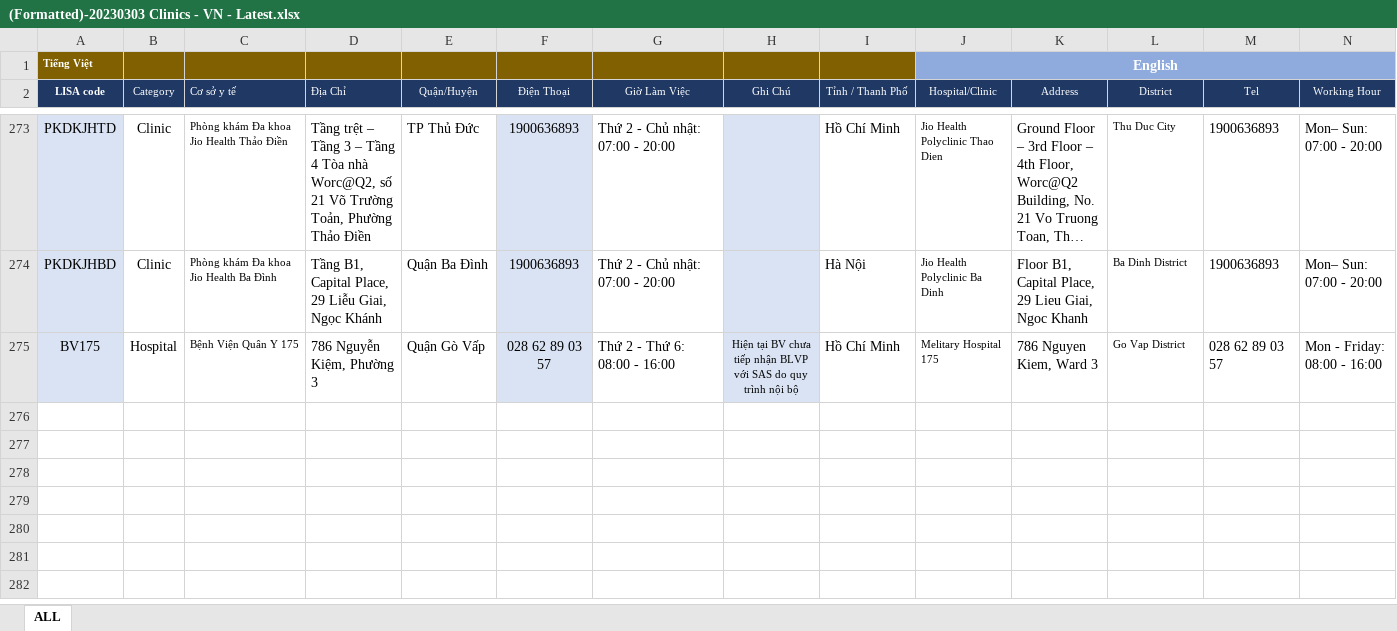
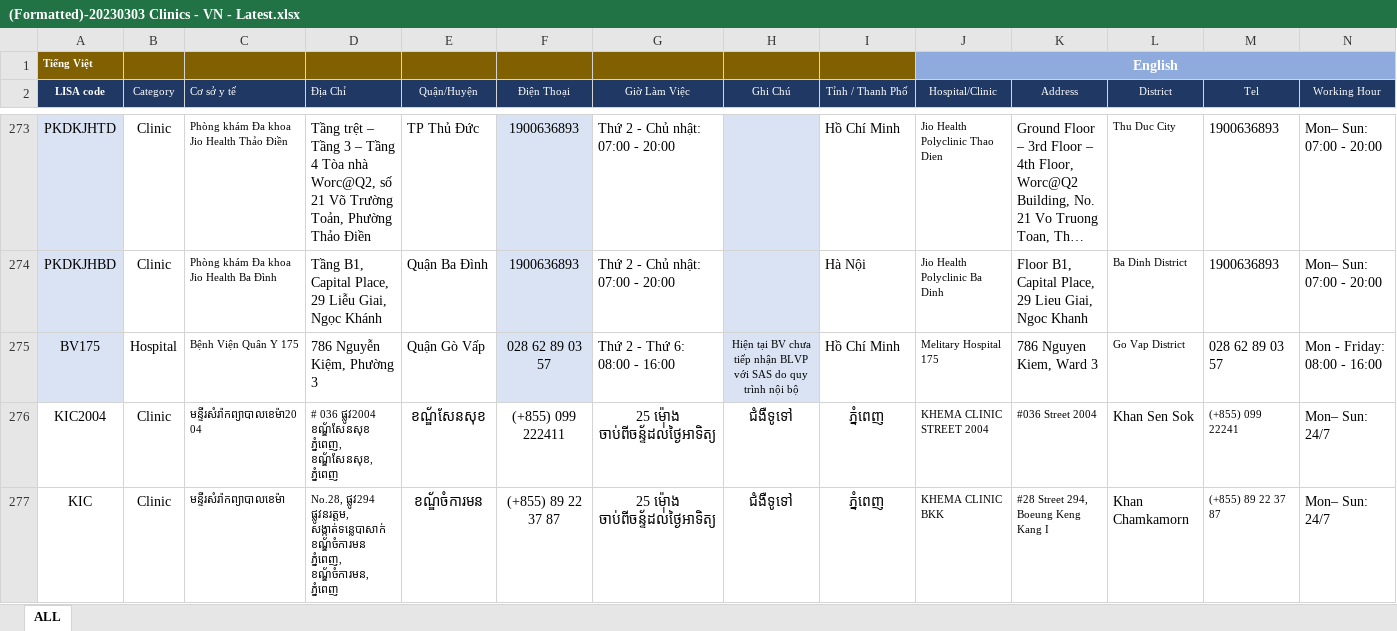
Before and after one commit to chauthmse62789/sas-export-clinics-from-excel, an Excel workbook: uploads/(Formatted)-20230303 Clinics - VN - Latest.xlsx, sheet ALL, drawn as a sheet; only a part is shown, gaps mark what is left out; long unchanged cells end in …; values as stored, in another font and other column widths than the file's, no borders; table styles not drawn; rows hold the shown columns only; the diff names each change by its address in the sheet, - before the commit and + after, or states it on an @@ line.

```diff
--- a/uploads/(Formatted)-20230303 Clinics - VN - Latest.xlsx (sheet ALL)
+++ b/uploads/(Formatted)-20230303 Clinics - VN - Latest.xlsx (sheet ALL)
+row 276: KIC2004 | Clinic | មន្ទីរសំរ៉ាកព្យាបាលខេម៉ា2004 | # 036 ផ្លូវ2004 ខណ្ឌ័សែនសុខ ភ្នំពេញ, ខណ្ឌ័សែនសុខ, ភ្នំពេញ | ខណ្ឌ័សែនសុខ | (+855) 099 222411 | 25 ម៉ោង ចាប់ពីចន្ទ័ដល់់ថ្ងៃអាទិត្យ | ជំងឺទូទៅ | ភ្នំពេញ | KHEMA CLINIC STREET 2004 | #036 Street 2004 | Khan Sen Sok | (+855) 099 22241 | Mon– Sun: 24/7
+row 277: KIC | Clinic | មន្ទីរសំរ៉ាកព្យាបាលខេម៉ា | No.28, ផ្លូវ294 ផ្លូវនរត្តម, សង្កាត់ទន្លេបាសាក់ ខណ្ឌ័ចំការមន ភ្នំពេញ, ខណ្ឌ័ចំការមន, ភ្នំពេញ | ខណ្ឌ័ចំការមន | (+855) 89 22 37 87 | 25 ម៉ោង ចាប់ពីចន្ទ័ដល់់ថ្ងៃអាទិត្យ | ជំងឺទូទៅ | ភ្នំពេញ | KHEMA CLINIC BKK | #28 Street 294, Boeung Keng Kang I | Khan Chamkamorn | (+855) 89 22 37 87 | Mon– Sun: 24/7
```
Also changed, not shown: 6 other files.
